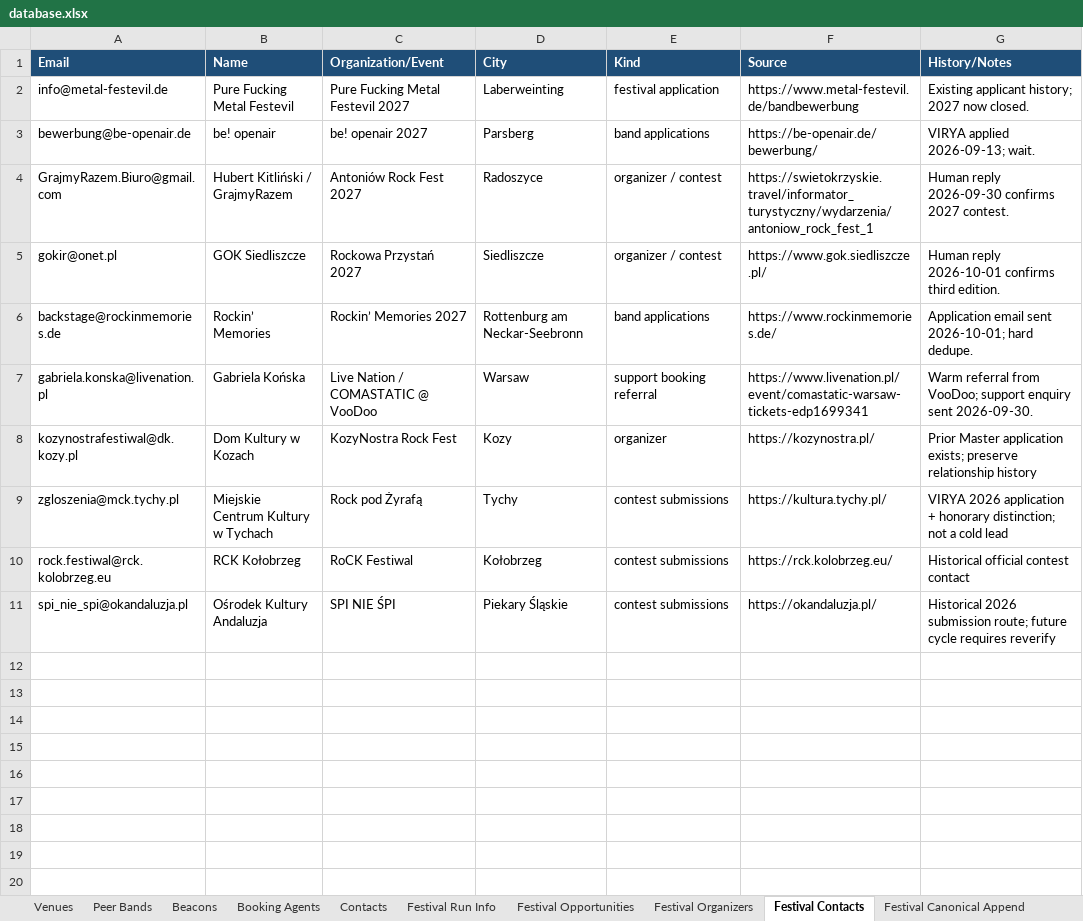
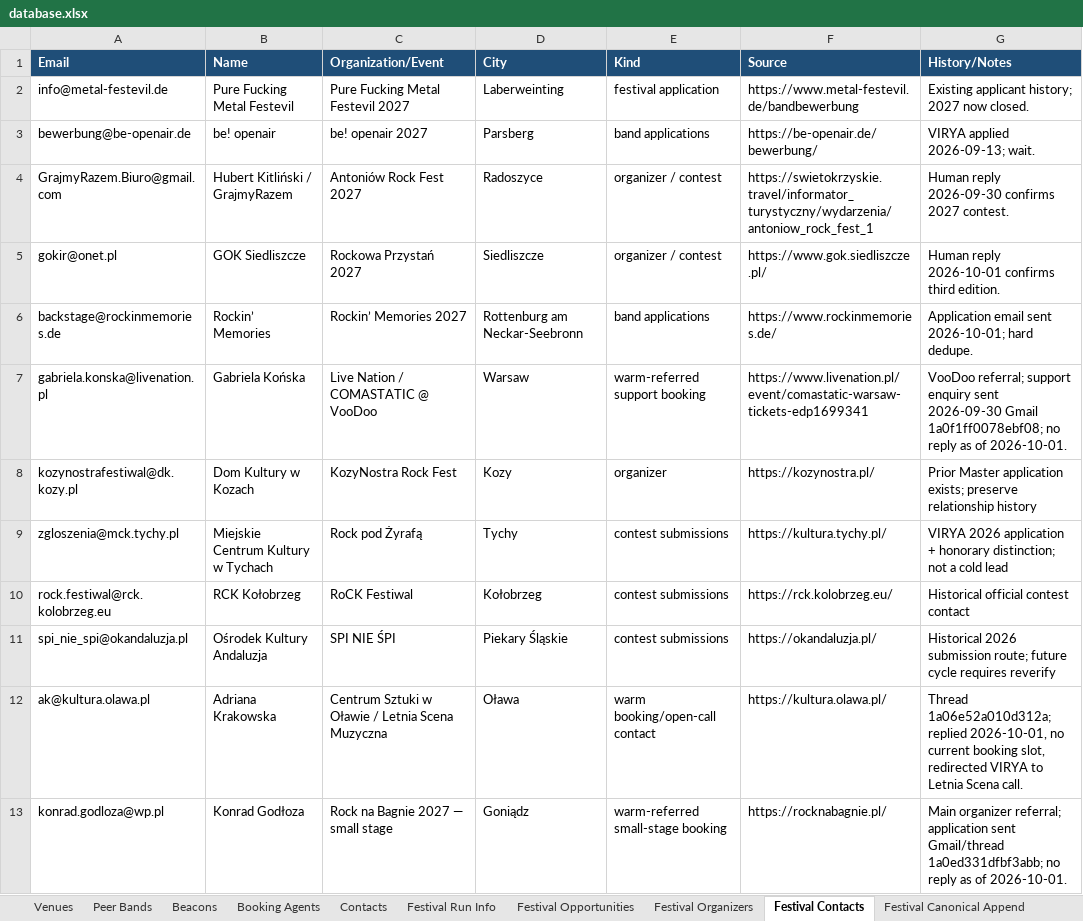
Before and after one commit to wojciechbator/crowdrelay-db, an Excel workbook: database.xlsx, sheet Festival Contacts, drawn as a sheet; values as stored, in another font and other column widths than the file's, no borders; the diff names each change by its address in the sheet, - before the commit and + after, or states it on an @@ line.

```diff
--- a/database.xlsx (sheet Festival Contacts)
+++ b/database.xlsx (sheet Festival Contacts)
-E7 (Kind): support booking referral
+E7 (Kind): warm-referred support booking
-G7 (History/Notes): Warm referral from VooDoo; support enquiry sent 2026-09-30.
+G7 (History/Notes): VooDoo referral; support enquiry sent 2026-09-30 Gmail 1a0f1ff0078ebf08; no reply as of 2026-10-01.
+row 12: ak@kultura.olawa.pl | Adriana Krakowska | Centrum Sztuki w Oławie / Letnia Scena Muzyczna | Oława | warm booking/open-call contact | https://kultura.olawa.pl/ | Thread 1a06e52a010d312a; replied 2026-10-01, no current booking slot, redirected VIRYA to Letnia Scena call.
+row 13: konrad.godloza@wp.pl | Konrad Godłoza | Rock na Bagnie 2027 — small stage | Goniądz | warm-referred small-stage booking | https://rocknabagnie.pl/ | Main organizer referral; application sent Gmail/thread 1a0ed331dfbf3abb; no reply as of 2026-10-01.
```
Also changed, not shown: sheet Festival Opportunities, sheet Festival Organizers, sheet Festival Run Info, other sheet tabs.
